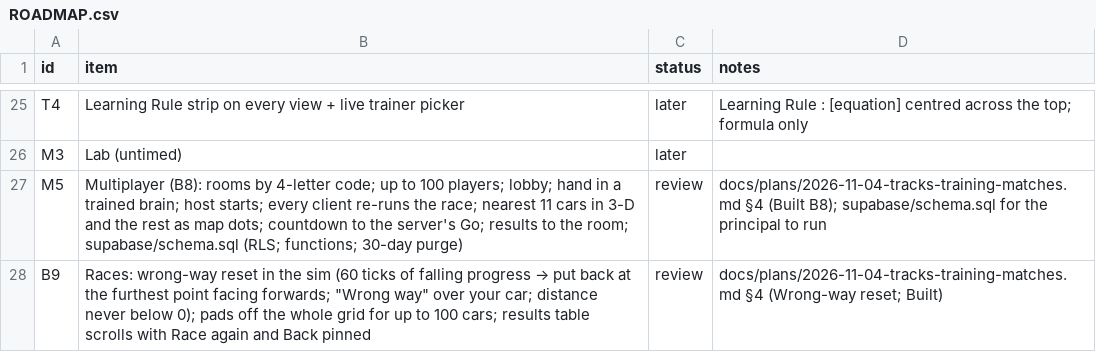
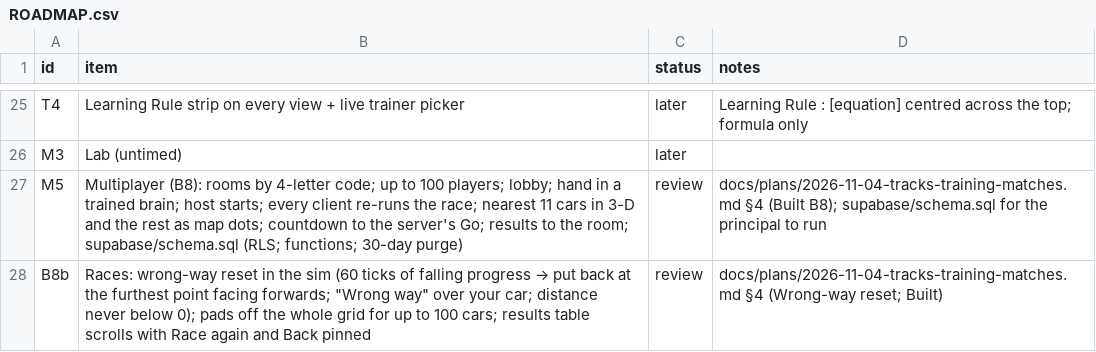
Before and after one commit to alexmouf-work/mouftools-synapse, a CSV file: docs/ROADMAP.csv, drawn as a sheet; only a part is shown, gaps mark what is left out.

Commit message:
Roadmap: the races follow-up is B8b (B9 is the lobby plan)

```diff
--- a/docs/ROADMAP.csv
+++ b/docs/ROADMAP.csv
@@ -27,2 +27,2 @@ M3,Lab (untimed),later,
 M5,Multiplayer (B8): rooms by 4-letter code; up to 100 players; lobby; hand in a trained brain; host starts; every client re-runs the race; nearest 11 cars in 3-D and the rest as map dots; countdown to the server's Go; results to the room; supabase/schema.sql (RLS; functions; 30-day purge),review,docs/plans/2026-11-04-tracks-training-matches.md §4 (Built B8); supabase/schema.sql for the principal to run
-B9,Races: wrong-way reset in the sim (60 ticks of falling progress → put back at the furthest point facing forwards; "Wrong way" over your car; distance never below 0); pads off the whole grid for up to 100 cars; results table scrolls with Race again and Back pinned,review,docs/plans/2026-11-04-tracks-training-matches.md §4 (Wrong-way reset; Built)
+B8b,Races: wrong-way reset in the sim (60 ticks of falling progress → put back at the furthest point facing forwards; "Wrong way" over your car; distance never below 0); pads off the whole grid for up to 100 cars; results table scrolls with Race again and Back pinned,review,docs/plans/2026-11-04-tracks-training-matches.md §4 (Wrong-way reset; Built)
```
